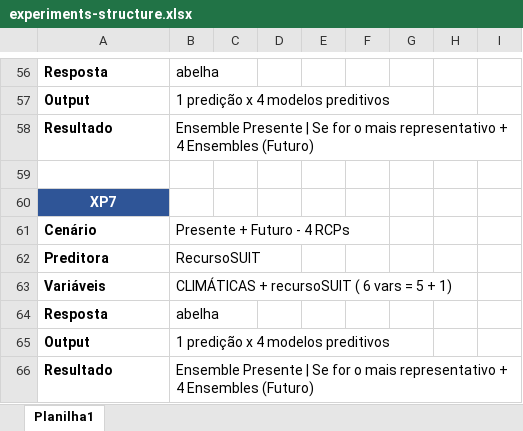
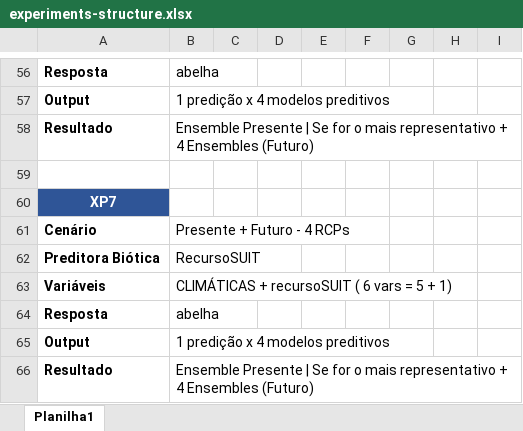
Before and after one commit to miltonmta/huberi, an Excel workbook: experiments-structure.xlsx, sheet Planilha1, drawn as a sheet; only a part is shown, gaps mark what is left out; values as stored, in another font and other column widths than the file's, no borders; the diff covers the shown part only; the diff names each change by its address in the sheet, - before the commit and + after, or states it on an @@ line.

```diff
--- a/experiments-structure.xlsx (sheet Planilha1)
+++ b/experiments-structure.xlsx (sheet Planilha1)
-A62: Preditora
+A62: Preditora Biótica
```
Also changed, not shown: 4 added rows, 4 removed rows, 12 edited cells, cell formats and merged cells elsewhere in this sheet.
